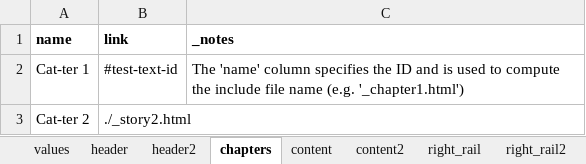
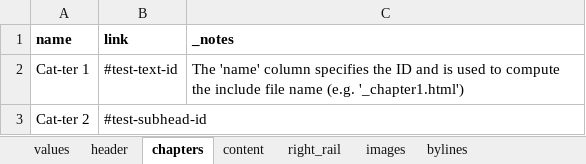
Before and after one commit to ajam/tarbell-big-read-template, an Excel workbook: _spreadsheet.xlsx, sheet chapters, drawn as a sheet; values as stored, in another font and other column widths than the file's, no borders; charts and pictures not drawn; the diff names each change by its address in the sheet, - before the commit and + after, or states it on an @@ line.

Commit message:
get rid of second story tabs in spreadsheet (do not auto generate second story)

```diff
--- a/_spreadsheet.xlsx (sheet chapters)
+++ b/_spreadsheet.xlsx (sheet chapters)
-sheet tab: header2
-sheet tab: content2
-sheet tab: right_rail2
-B3 (link): ./_story2.html
+B3 (link): #test-subhead-id
```
Also changed, not shown: sheet header, other sheet tabs, formulas that keep their value, charts or pictures.
